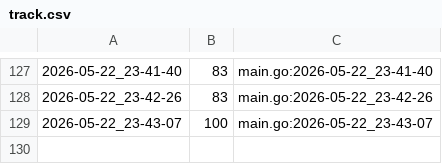
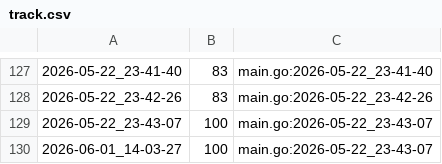
Before and after one commit to qxcode-course/ed-seg-bloco-a-pepe123uyt, a CSV file: ED/.tko/track/ed@bufferring/track.csv, drawn as a sheet; only a part is shown, gaps mark what is left out.

```diff
--- a/ED/.tko/track/ed@bufferring/track.csv
+++ b/ED/.tko/track/ed@bufferring/track.csv
@@ -129 +129,2 @@
 2026-05-22_23-43-07,100,main.go:2026-05-22_23-43-07
+2026-06-01_14-03-27,100,main.go:2026-05-22_23-43-07
```
Also changed, not shown: ED/.tko/track/ed@labirinto/track.csv, 7 other files.
